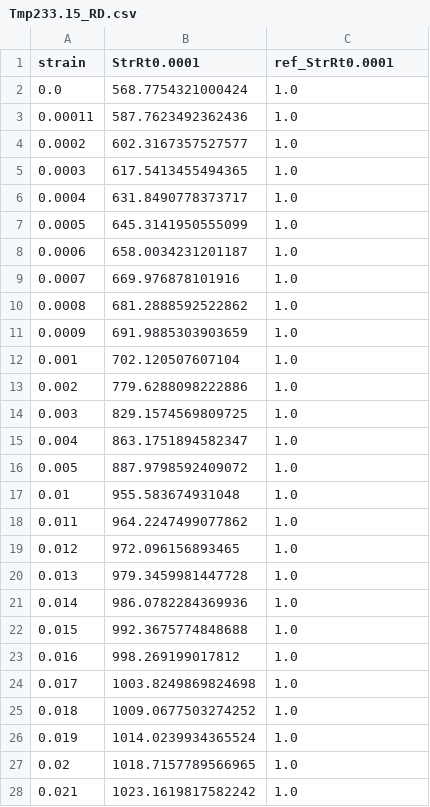
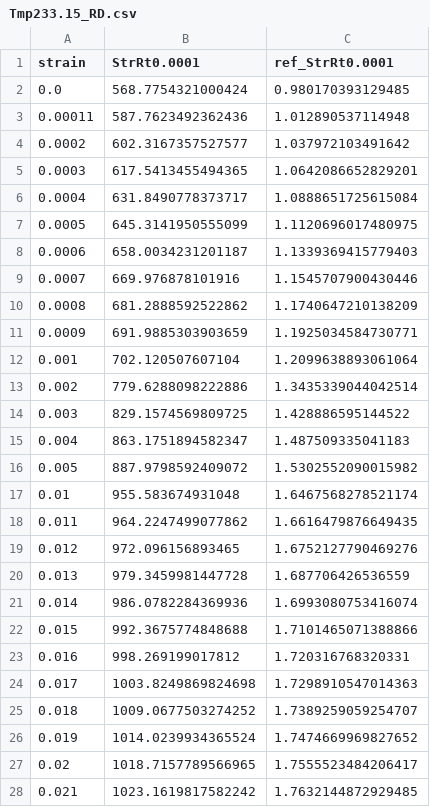
Before and after one commit to meiannnnn/coe-final-project, a CSV file: strain_rate_calibration/Tmp233.15_RD.csv, drawn as a sheet; only a part is shown; the diff covers the shown part only.

```diff
--- a/strain_rate_calibration/Tmp233.15_RD.csv
+++ b/strain_rate_calibration/Tmp233.15_RD.csv
@@ -1,28 +1,28 @@
 strain,StrRt0.0001,ref_StrRt0.0001
-0.0,568.7754321000424,1.0
-0.00011,587.7623492362436,1.0
-0.0002,602.3167357527577,1.0
-0.0003,617.5413455494365,1.0
-0.0004,631.8490778373717,1.0
-0.0005,645.3141950555099,1.0
-0.0006,658.0034231201187,1.0
-0.0007,669.976878101916,1.0
-0.0008,681.2888592522862,1.0
-0.0009,691.9885303903659,1.0
-0.001,702.120507607104,1.0
-0.002,779.6288098222886,1.0
-0.003,829.1574569809725,1.0
-0.004,863.1751894582347,1.0
-0.005,887.9798592409072,1.0
-0.01,955.583674931048,1.0
-0.011,964.2247499077862,1.0
-0.012,972.096156893465,1.0
-0.013,979.3459981447728,1.0
-0.014,986.0782284369936,1.0
-0.015,992.3675774848688,1.0
-0.016,998.269199017812,1.0
-0.017,1003.8249869824698,1.0
-0.018,1009.0677503274252,1.0
-0.019,1014.0239934365524,1.0
-0.02,1018.7157789566965,1.0
-0.021,1023.1619817582242,1.0
+0.0,568.7754321000424,0.980170393129485
+0.00011,587.7623492362436,1.012890537114948
+0.0002,602.3167357527577,1.037972103491642
+0.0003,617.5413455494365,1.0642086652829201
+0.0004,631.8490778373717,1.0888651725615084
+0.0005,645.3141950555099,1.1120696017480975
+0.0006,658.0034231201187,1.1339369415779403
+0.0007,669.976878101916,1.1545707900430446
+0.0008,681.2888592522862,1.1740647210138209
+0.0009,691.9885303903659,1.1925034584730771
+0.001,702.120507607104,1.2099638893061064
+0.002,779.6288098222886,1.3435339044042514
+0.003,829.1574569809725,1.428886595144522
+0.004,863.1751894582347,1.487509335041183
+0.005,887.9798592409072,1.5302552090015982
+0.01,955.583674931048,1.6467568278521174
+0.011,964.2247499077862,1.6616479876649435
+0.012,972.096156893465,1.6752127790469276
+0.013,979.3459981447728,1.687706426536559
+0.014,986.0782284369936,1.6993080753416074
+0.015,992.3675774848688,1.7101465071388866
+0.016,998.269199017812,1.720316768320331
+0.017,1003.8249869824698,1.7298910547014363
+0.018,1009.0677503274252,1.7389259059254707
+0.019,1014.0239934365524,1.7474669969827652
+0.02,1018.7157789566965,1.7555523484206417
+0.021,1023.1619817582242,1.7632144872929485
```
Also changed, not shown: 58 edited cells elsewhere in this file, strain_rate_calibration/Tmp298.15_RD.csv, strain_rate_calibration/Tmp373.15_RD.csv, 26 other files.
